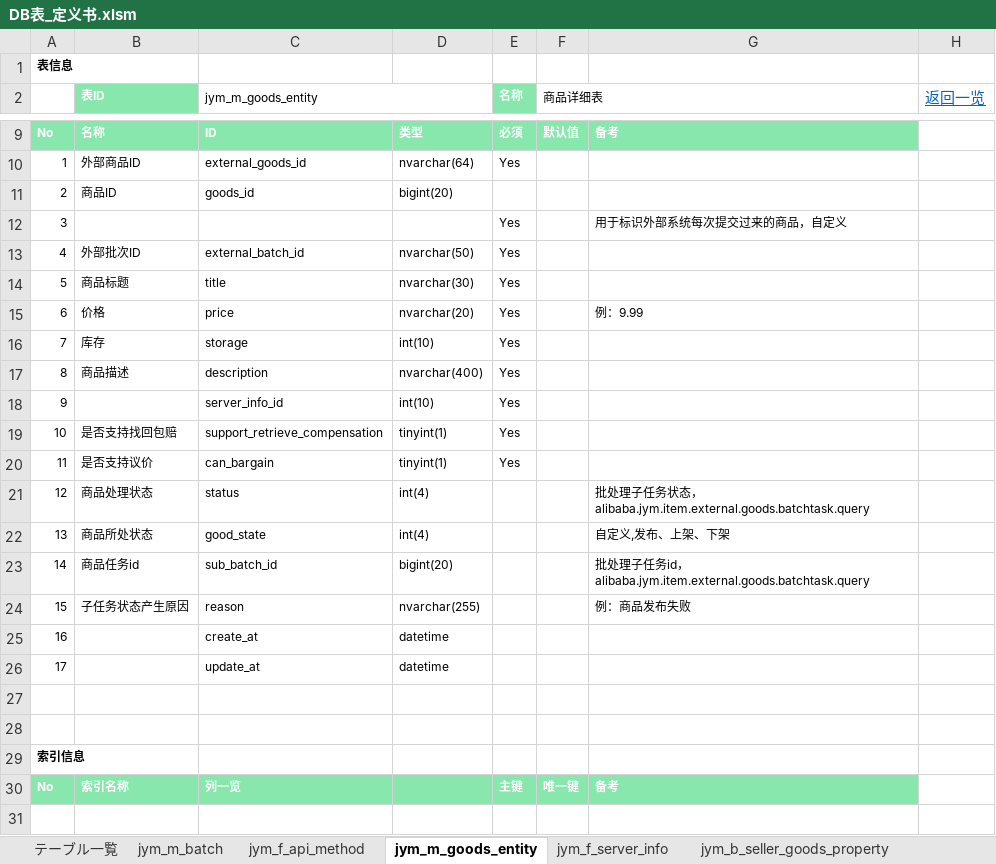
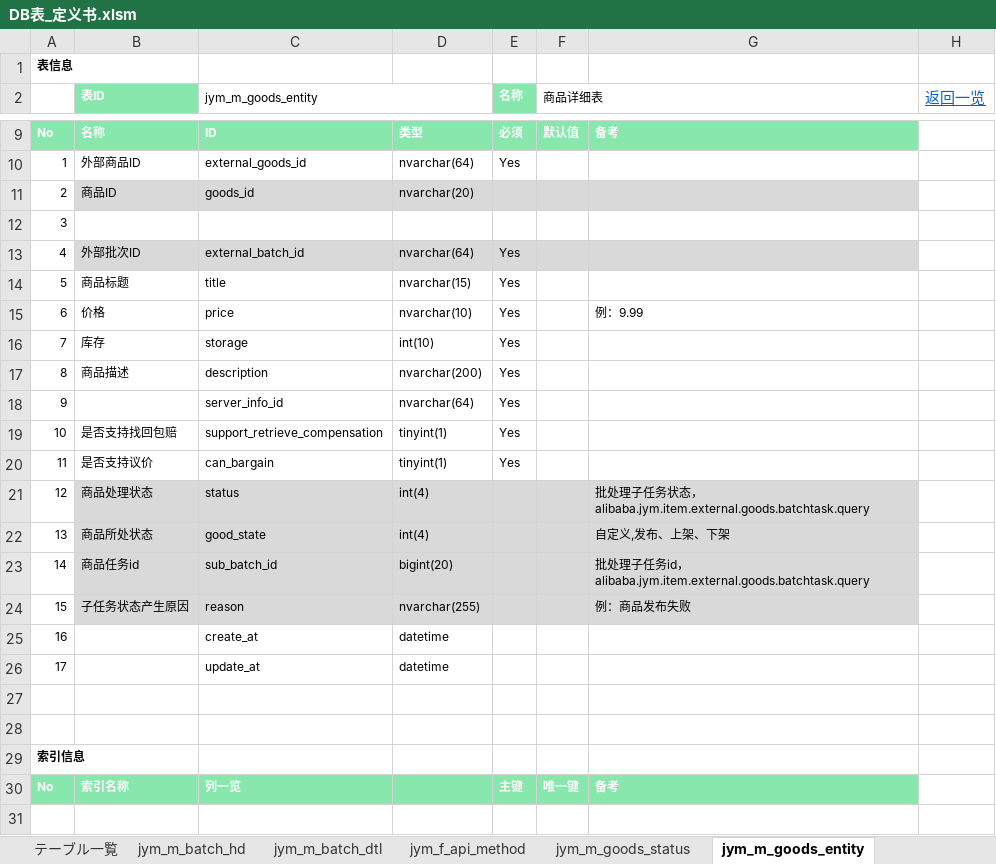
Before and after one commit to jym-developmemt/Doc, an Excel workbook: DB表_定义书.xlsm, sheet jym_m_goods_entity, drawn as a sheet; only a part is shown, gaps mark what is left out; values as stored, in another font and other column widths than the file's, no borders; the diff names each change by its address in the sheet, - before the commit and + after, or states it on an @@ line.

```diff
--- a/DB表_定义书.xlsm (sheet jym_m_goods_entity)
+++ b/DB表_定义书.xlsm (sheet jym_m_goods_entity)
-sheet tab: jym_m_batch
+sheet tab: jym_m_batch_hd
+sheet tab: jym_m_batch_dtl
+sheet tab: jym_m_goods_status
-B11:G11 fill: none
+B11:G11 fill: #D9D9D9
-D11: bigint(20)
+D11: nvarchar(20)
-E12 (名称): Yes
+E12 (名称): (empty)
-G12: 用于标识外部系统每次提交过来的商品，自定义
+G12: (empty)
-B13:G13 fill: none
+B13:G13 fill: #D9D9D9
-D13: nvarchar(50)
+D13: nvarchar(64)
-D14: nvarchar(30)
+D14: nvarchar(15)
-D15: nvarchar(20)
+D15: nvarchar(10)
-D17: nvarchar(400)
+D17: nvarchar(200)
-D18: int(10)
+D18: nvarchar(64)
-B21:G24 fill: none
+B21:G24 fill: #D9D9D9
```
Also changed, not shown: sheet jym_m_batch_hd, sheet テーブル一覧, sheet jym_f_server_info, sheet jym_f_api_method, sheet jym_b_goods_property, sheet jym_b_seller_goods_property, 1 more sheet, charts or pictures, 交易猫提供文档/成品号生产游戏对应商品发布id-V9.xlsx.
